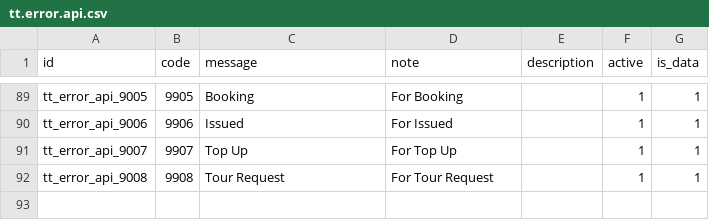
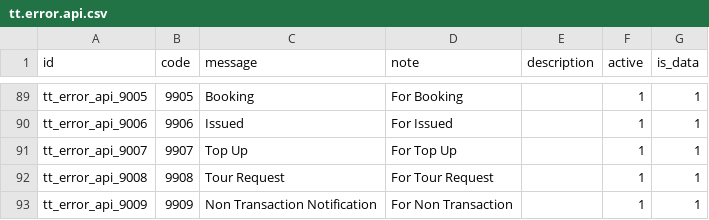
Before and after one commit to andygunawan96/odoo12_addons_tour_travel, a CSV file: tt_base/data/tt.error.api.csv, drawn as a sheet; only a part is shown, gaps mark what is left out; the diff names each change by its address in the sheet, - before the commit and + after, or states it on an @@ line.

```diff
--- a/tt_base/data/tt.error.api.csv
+++ b/tt_base/data/tt.error.api.csv
+row 93: tt_error_api_9009 | 9909 | Non Transaction Notification | For Non Transaction |  | 1 | 1
```
Also changed, not shown: 3 other files.
